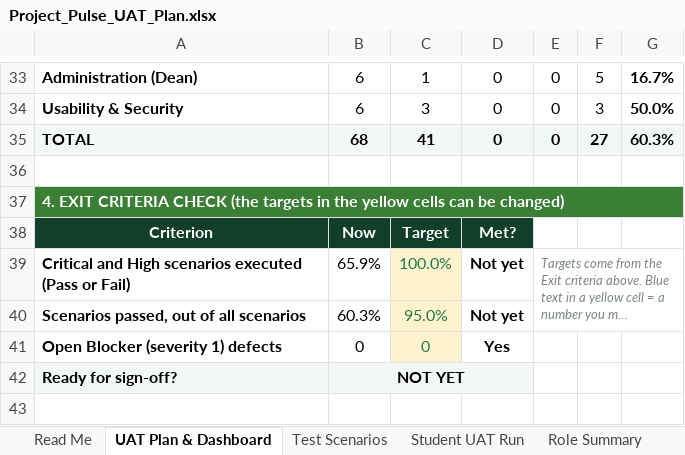
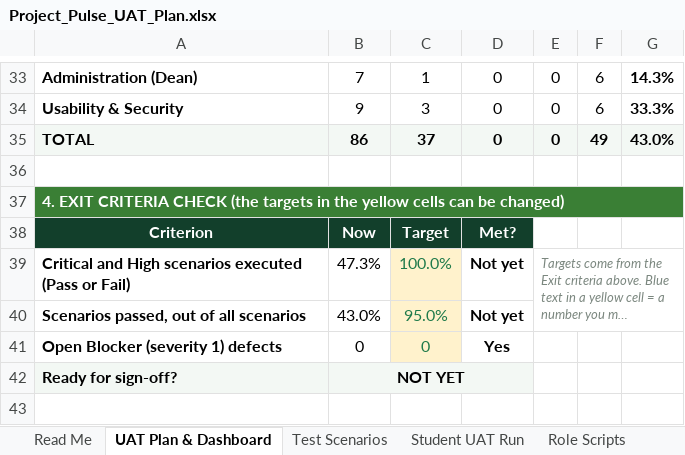
Before and after one commit to sevm844/Project_Pulse_System, an Excel workbook: docs/Project_Pulse_UAT_Plan.xlsx, sheet UAT Plan & Dashboard, drawn as a sheet; only a part is shown, gaps mark what is left out; long unchanged cells end in …; values as stored, in another font and other column widths than the file's, no borders; conditional formats not drawn; the diff covers the shown part only; the diff names each change by its address in the sheet, - before the commit and + after, or states it on an @@ line.

```diff
--- a/docs/Project_Pulse_UAT_Plan.xlsx (sheet UAT Plan & Dashboard)
+++ b/docs/Project_Pulse_UAT_Plan.xlsx (sheet UAT Plan & Dashboard)
+sheet tab: Role Scripts
-B33: 6
+B33: 7
-F33: 5
+F33: 6
-G33: 16.7%
+G33: 14.3%
-B34: 6
+B34: 9
-F34: 3
+F34: 6
-G34: 50.0%
+G34: 33.3%
-B35: 68
+B35: 86
-C35: 41
+C35: 37
-F35: 27
+F35: 49
-G35: 60.3%
+G35: 43.0%
-B39: 65.9%
+B39: 47.3%
-B40: 60.3%
+B40: 43.0%
```
Also changed, not shown: 31 edited cells elsewhere in this sheet, sheet Student UAT Run, sheet Role Summary, sheet Read Me.
